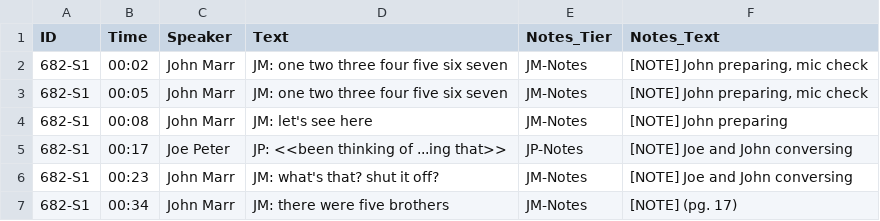
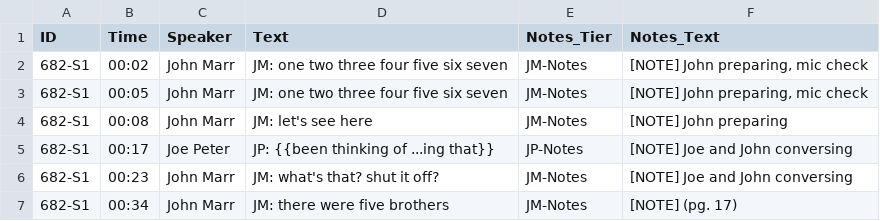
Before and after one commit to imtryin2code/sho-pitr-project-transcriptions, a CSV file: metadata/master_transcription_list.csv, drawn as a sheet; only a part is shown.

Commit message:
update master csv

```diff
--- a/metadata/master_transcription_list.csv
+++ b/metadata/master_transcription_list.csv
@@ -4,3 +4,3 @@ ID,Time,Speaker,Text,Notes_Tier,Notes_Text
 682-S1,00:08,John Marr,JM:  let's see here,JM-Notes,[NOTE] John preparing
-682-S1,00:17,Joe Peter,JP:  <<been thinking of ...ing that>>,JP-Notes,[NOTE] Joe and John conversing
+682-S1,00:17,Joe Peter,JP:  {{been thinking of ...ing that}},JP-Notes,[NOTE] Joe and John conversing
 682-S1,00:23,John Marr,JM:  what's that? shut it off?,JM-Notes,[NOTE] Joe and John conversing
```
